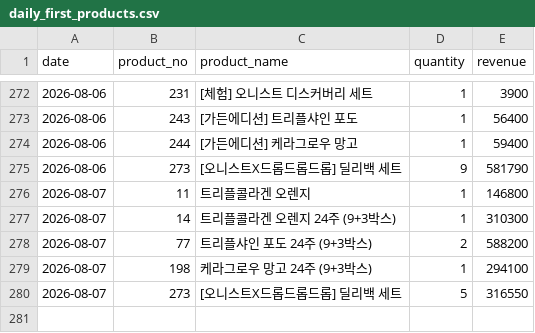
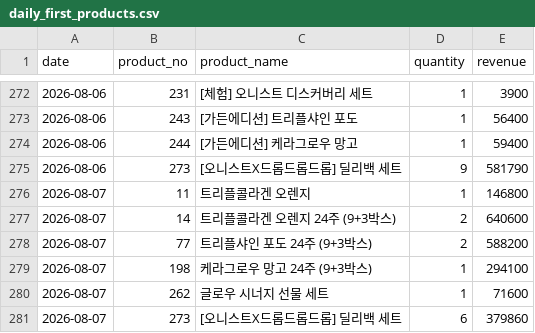
Before and after one commit to kaioh1010/cafe24-tracker, a CSV file: data/daily_first_products.csv, drawn as a sheet; only a part is shown, gaps mark what is left out.

```diff
--- a/data/daily_first_products.csv
+++ b/data/daily_first_products.csv
@@ -276,5 +276,6 @@ date,product_no,product_name,quantity,revenue
 2026-08-07,11,트리플콜라겐 오렌지,1,146800
-2026-08-07,14,트리플콜라겐 오렌지 24주 (9+3박스),1,310300
+2026-08-07,14,트리플콜라겐 오렌지 24주 (9+3박스),2,640600
 2026-08-07,77,트리플샤인 포도 24주 (9+3박스),2,588200
 2026-08-07,198,케라그로우 망고 24주 (9+3박스),1,294100
-2026-08-07,273,[오니스트X드롭드롭드롭] 딜리백 세트,5,316550
+2026-08-07,262,글로우 시너지 선물 세트,1,71600
+2026-08-07,273,[오니스트X드롭드롭드롭] 딜리백 세트,6,379860
```
Also changed, not shown: data/daily_sales.csv, data/daily_summary.csv.
